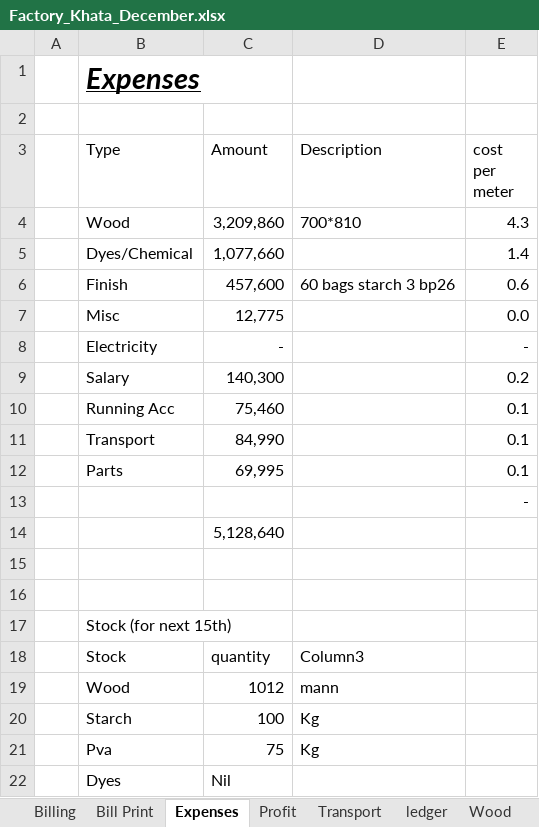
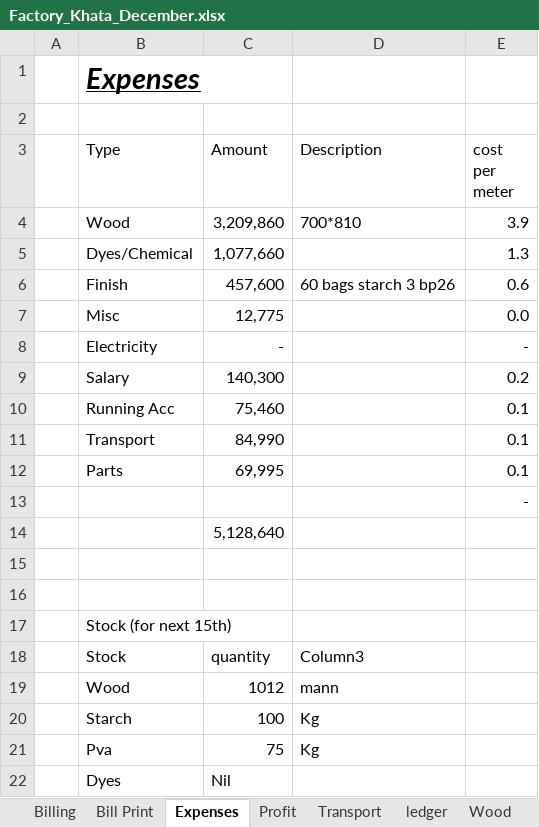
Before and after one commit to omerrazzaq4/AlHamd_Dec, an Excel workbook: Factory_Khata_December.xlsx, sheet Expenses, drawn as a sheet; values as stored, in another font and other column widths than the file's, no borders; table styles not drawn; the diff names each change by its address in the sheet, - before the commit and + after, or states it on an @@ line.

```diff
--- a/Factory_Khata_December.xlsx (sheet Expenses)
+++ b/Factory_Khata_December.xlsx (sheet Expenses)
-E4 (cost per meter): 4.3
+E4 (cost per meter): 3.9
-E5 (cost per meter): 1.4
+E5 (cost per meter): 1.3
```
Also changed, not shown: sheet Cashbook, sheet pivot, sheet ledger, sheet Billing, sheet Wood, sheet Dyes, 2 more sheets, formulas that keep their value.
